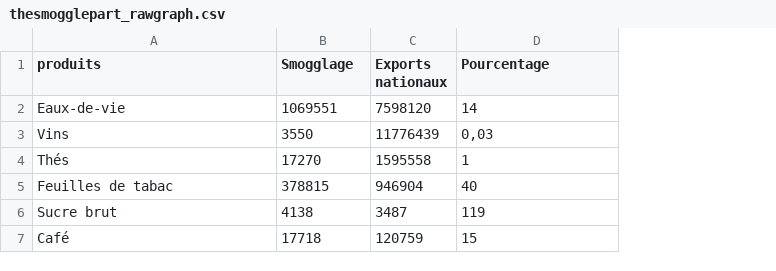
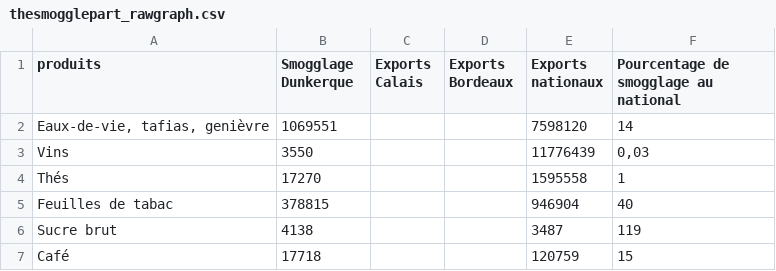
Before and after one commit to medialab/portic-datasprint-2022, a CSV file: productions/module_05/viz_thesmogglepart/thesmogglepart_rawgraph.csv, drawn as a sheet; addresses are those after the commit; the diff names each change by its address in the sheet, - before the commit and + after, or states it on an @@ line.

Commit message:
what is next : adds columns for future work

```diff
--- a/productions/module_05/viz_thesmogglepart/thesmogglepart_rawgraph.csv
+++ b/productions/module_05/viz_thesmogglepart/thesmogglepart_rawgraph.csv
+column C (Exports Calais), empty
+column D (Exports Bordeaux), empty
-B1: Smogglage
+B1: Smogglage Dunkerque
-F1: Pourcentage
+F1: Pourcentage de smogglage au national
-A2 (produits): Eaux-de-vie
+A2 (produits): Eaux-de-vie, tafias, genièvre
```
